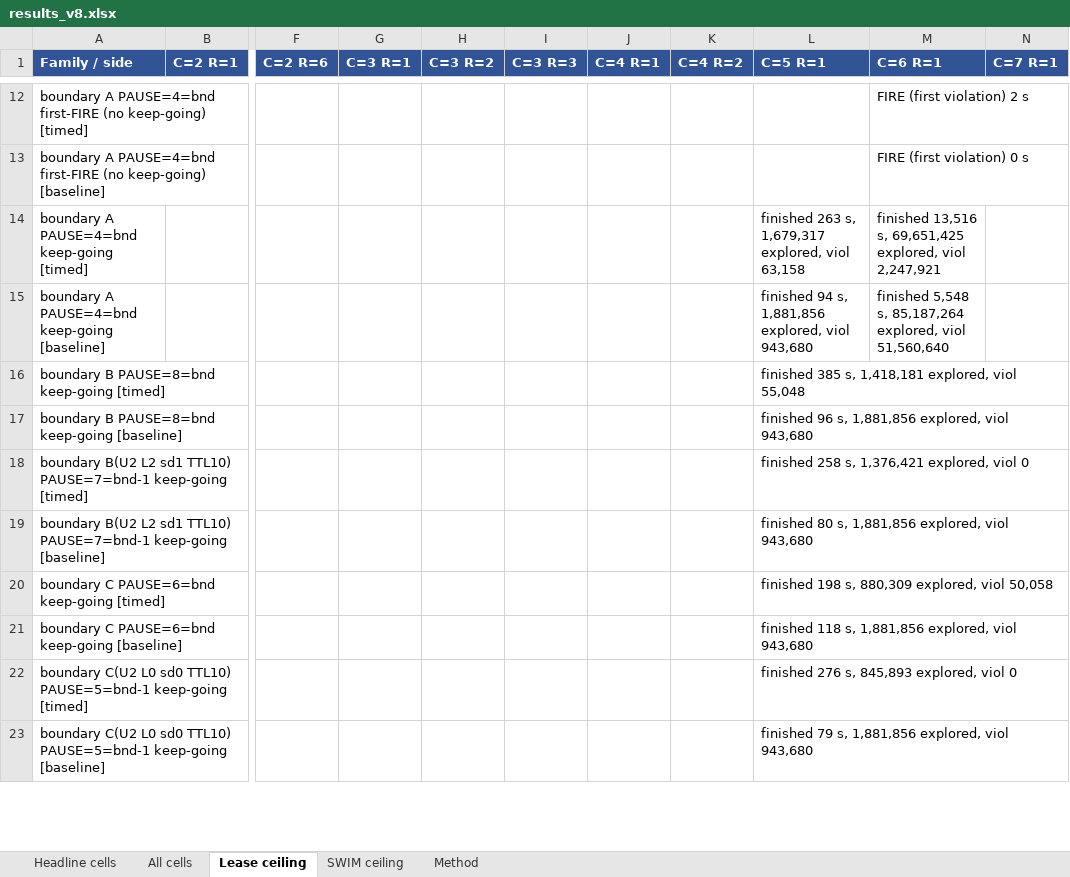
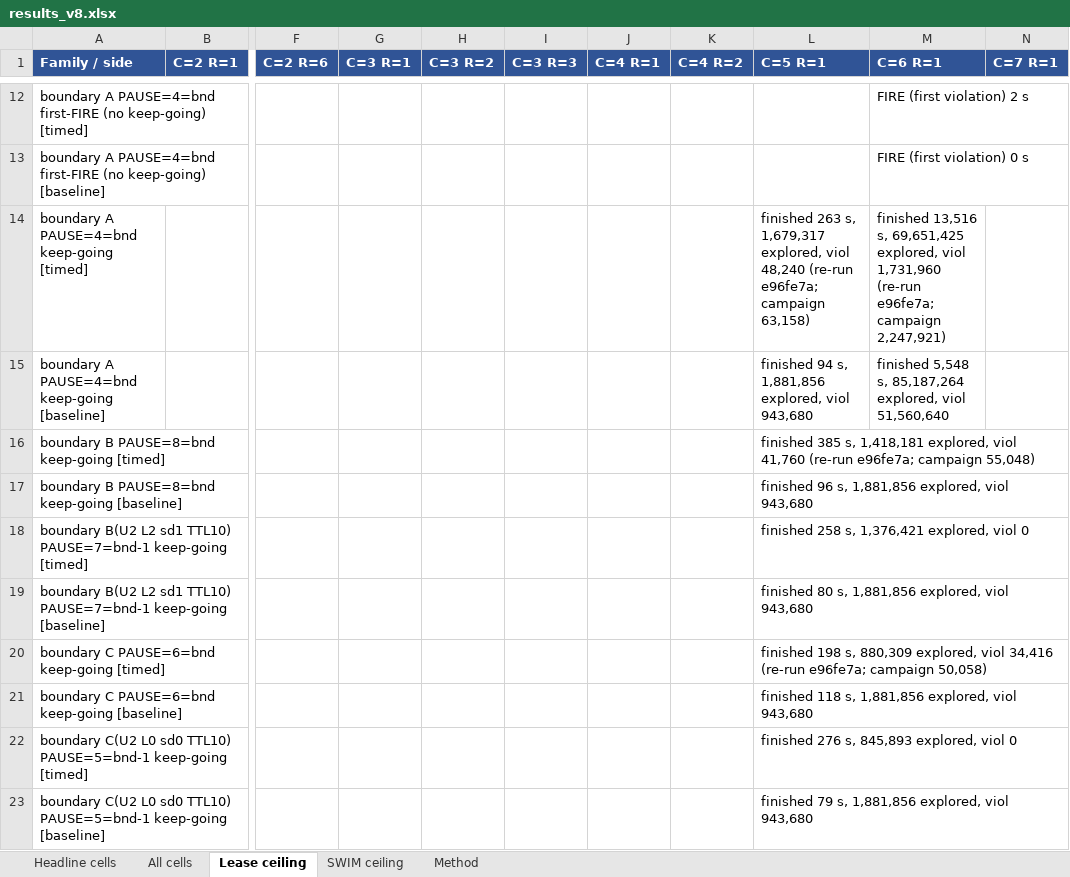
Before and after one commit to SaharRamezani/TraceForge, an Excel workbook: benchmarks/v8/results_v8.xlsx, sheet Lease ceiling, drawn as a sheet; only a part is shown, gaps mark what is left out; values as stored, in another font and other column widths than the file's, no borders; the diff covers the shown part only; the diff names each change by its address in the sheet, - before the commit and + after, or states it on an @@ line.

```diff
--- a/benchmarks/v8/results_v8.xlsx (sheet Lease ceiling)
+++ b/benchmarks/v8/results_v8.xlsx (sheet Lease ceiling)
-L14 (C=5 R=1): …explored, viol 63,158
+L14 (C=5 R=1): …explored, viol 48,240 (re-run e96fe7a; campaign 63,158)
-M14 (C=6 R=1): …explored, viol 2,247,921
+M14 (C=6 R=1): …explored, viol 1,731,960 (re-run e96fe7a; campaign 2,247,921)
-L16 (C=5 R=1): …explored, viol 55,048
+L16 (C=5 R=1): …explored, viol 41,760 (re-run e96fe7a; campaign 55,048)
-L20 (C=5 R=1): …explored, viol 50,058
+L20 (C=5 R=1): …explored, viol 34,416 (re-run e96fe7a; campaign 50,058)
```
Also changed, not shown: 2 edited cells elsewhere in this sheet, sheet All cells, 19 other files.
